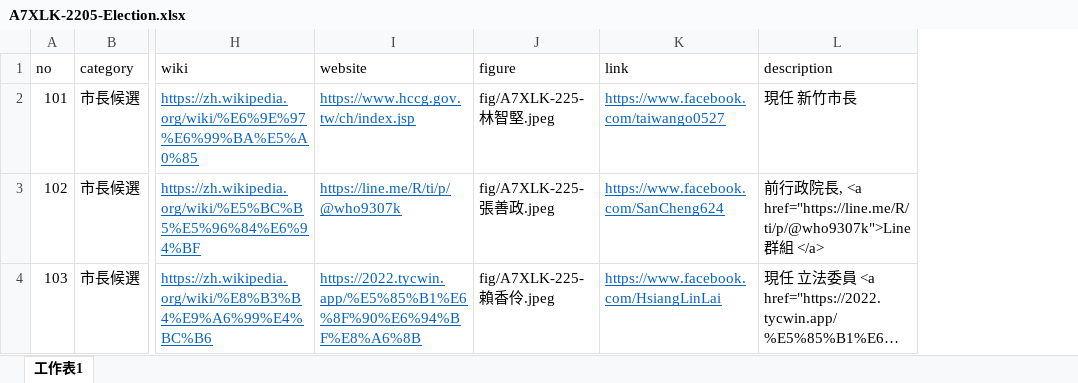
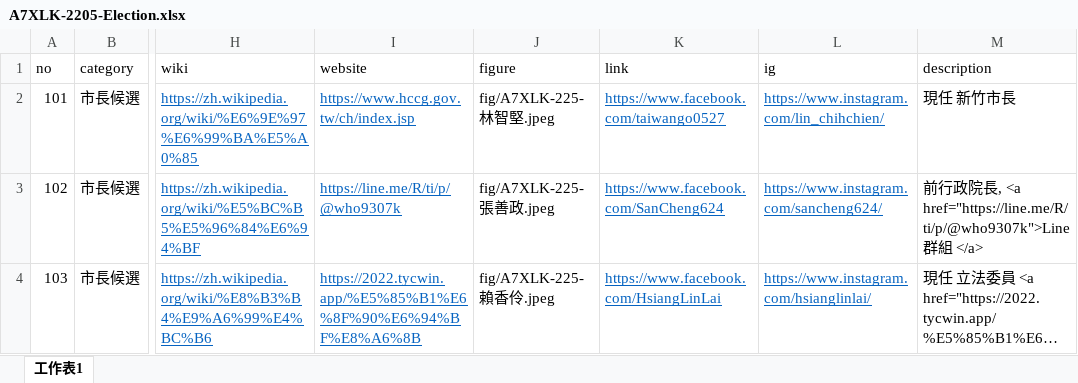
Before and after one commit to TCWang/A7Xinlinkou, an Excel workbook: db/A7XLK-2205-Election.xlsx, sheet 工作表1, drawn as a sheet; only a part is shown, gaps mark what is left out; long unchanged cells end in …; values as stored, in another font and other column widths than the file's, no borders; the diff names each change by its address in the sheet, - before the commit and + after, or states it on an @@ line.

```diff
--- a/db/A7XLK-2205-Election.xlsx (sheet 工作表1)
+++ b/db/A7XLK-2205-Election.xlsx (sheet 工作表1)
+column L (ig), rows 2-4: https://www.instagram.com/lin_chihchien/ | https://www.instagram.com/sancheng624/ | https://www.instagram.com/hsianglinlai/
```
Also changed, not shown: 2 other files.
